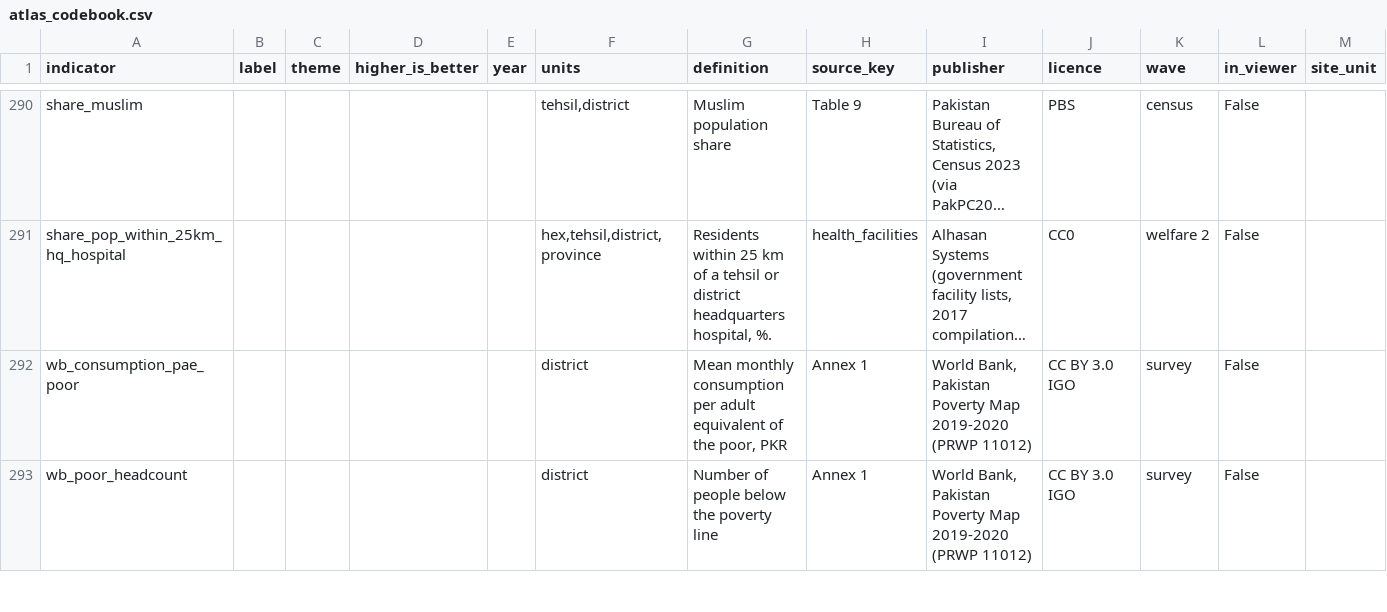
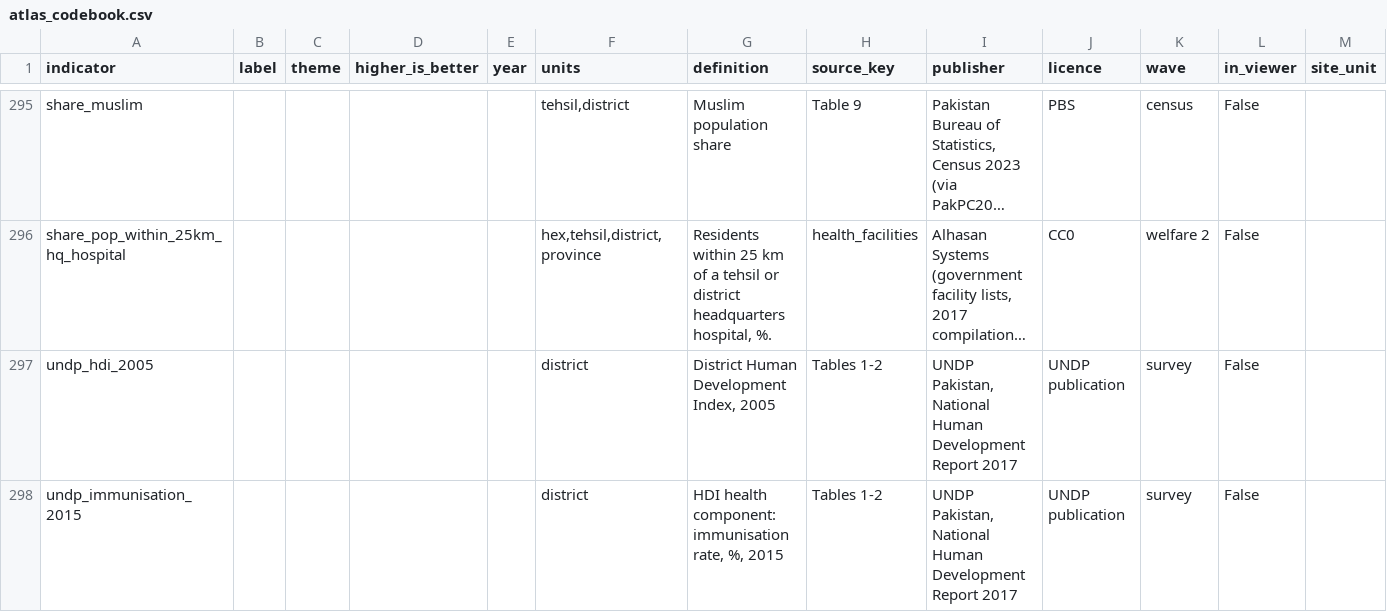
Before and after one commit to RaufNawaz/Sufi-Shrines, a CSV file: pipeline/gis/atlas/atlas_codebook.csv, drawn as a sheet; only a part is shown, gaps mark what is left out; the shorter side is filled out with more unchanged rows; long unchanged cells end in …; the diff covers the shown part only; the diff names each change by its address in the sheet, - before the commit and + after, or states it on an @@ line.

```diff
--- a/pipeline/gis/atlas/atlas_codebook.csv
+++ b/pipeline/gis/atlas/atlas_codebook.csv
+row 297: undp_hdi_2005 |  |  |  |  | district | District Human Development Index, 2005 | Tables 1-2 | UNDP Pakistan, National Human Development Report 2017 | UNDP publication | survey | False
+row 298: undp_immunisation_2015 |  |  |  |  | district | HDI health component: immunisation rate, %, 2015 | Tables 1-2 | UNDP Pakistan, National Human Development Report 2017 | UNDP publication | survey | False
```
Also changed, not shown: 6 added rows elsewhere in this file, pipeline/gis/atlas/atlas_sites.csv, pipeline/gis/atlas/checks.csv, 11 other files.
